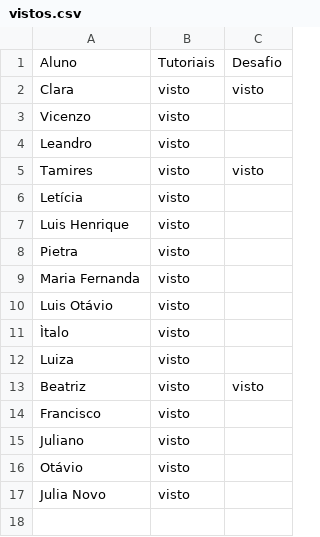
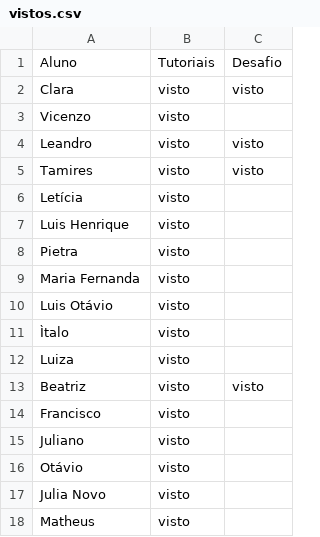
Before and after one commit to wellifabio/senai2026, a CSV file: ds/turmas/2DES_A/4º Semestre/03-ppdm2/aula05/vistos.csv, drawn as a sheet.

Commit message:
visto

```diff
--- a/ds/turmas/2DES_A/4º Semestre/03-ppdm2/aula05/vistos.csv
+++ b/ds/turmas/2DES_A/4º Semestre/03-ppdm2/aula05/vistos.csv
@@ -3,3 +3,3 @@ Clara, visto, visto
 Vicenzo, visto,
-Leandro, visto,
+Leandro, visto, visto
 Tamires, visto, visto
@@ -17 +17,2 @@ Otávio, visto,
 Julia Novo, visto,
+Matheus, visto,
```
Also changed, not shown: 4 other files.
